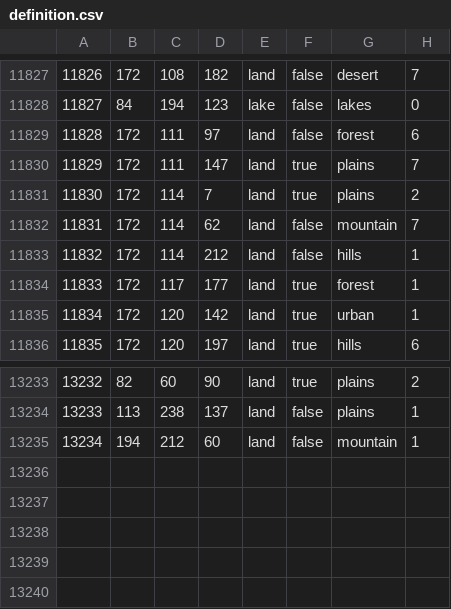
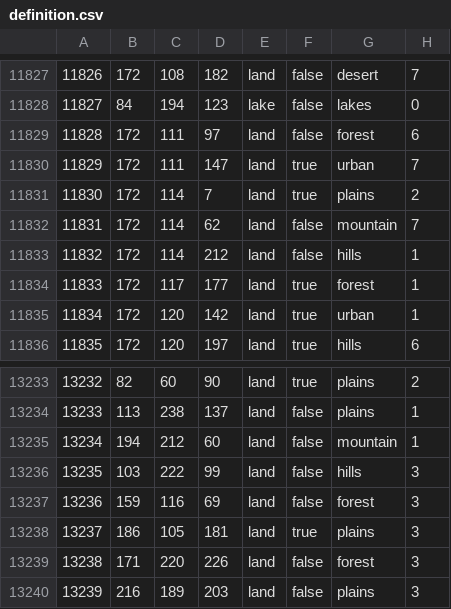
Before and after one commit to fedacking/Bismarcks-Nightmare, a CSV file: map/definition.csv, drawn as a sheet; only a part is shown, gaps mark what is left out.

```diff
--- a/map/definition.csv
+++ b/map/definition.csv
@@ -11829,3 +11829,3 @@
 11828;172;111;97;land;false;forest;6
-11829;172;111;147;land;true;plains;7
+11829;172;111;147;land;true;urban;7
 11830;172;114;7;land;true;plains;2
@@ -13235 +13235,6 @@
 13234;194;212;60;land;false;mountain;1
+13235;103;222;99;land;false;hills;3
+13236;159;116;69;land;false;forest;3
+13237;186;105;181;land;true;plains;3
+13238;171;220;226;land;false;forest;3
+13239;216;189;203;land;false;plains;3
```
Also changed, not shown: 14 other files.
